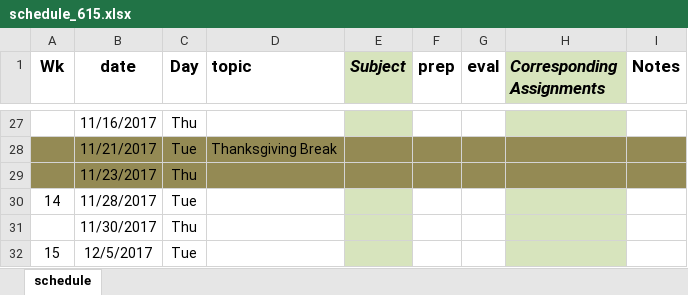
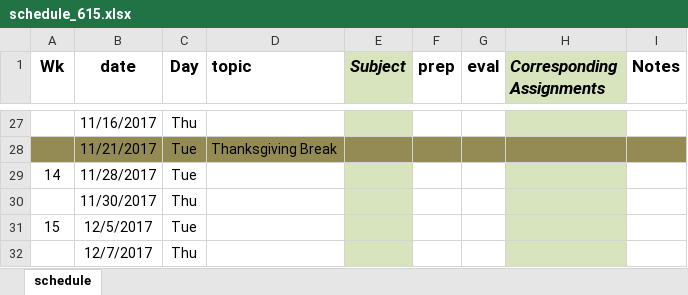
Before and after one commit to norcalbiostat/MATH615_F19_old, an Excel workbook: schedule_615.xlsx, sheet schedule, drawn as a sheet; only a part is shown, gaps mark what is left out; the shorter side is filled out with more unchanged rows; values as stored, in another font and other column widths than the file's, no borders; the diff names each change by its address in the sheet, - before the commit and + after, or states it on an @@ line.

Commit message:
minor mod to schedule template

```diff
--- a/schedule_615.xlsx (sheet schedule)
+++ b/schedule_615.xlsx (sheet schedule)
-row 29:  | 11/23/2017 | Thu
```
Also changed, not shown: formulas that keep their value.
